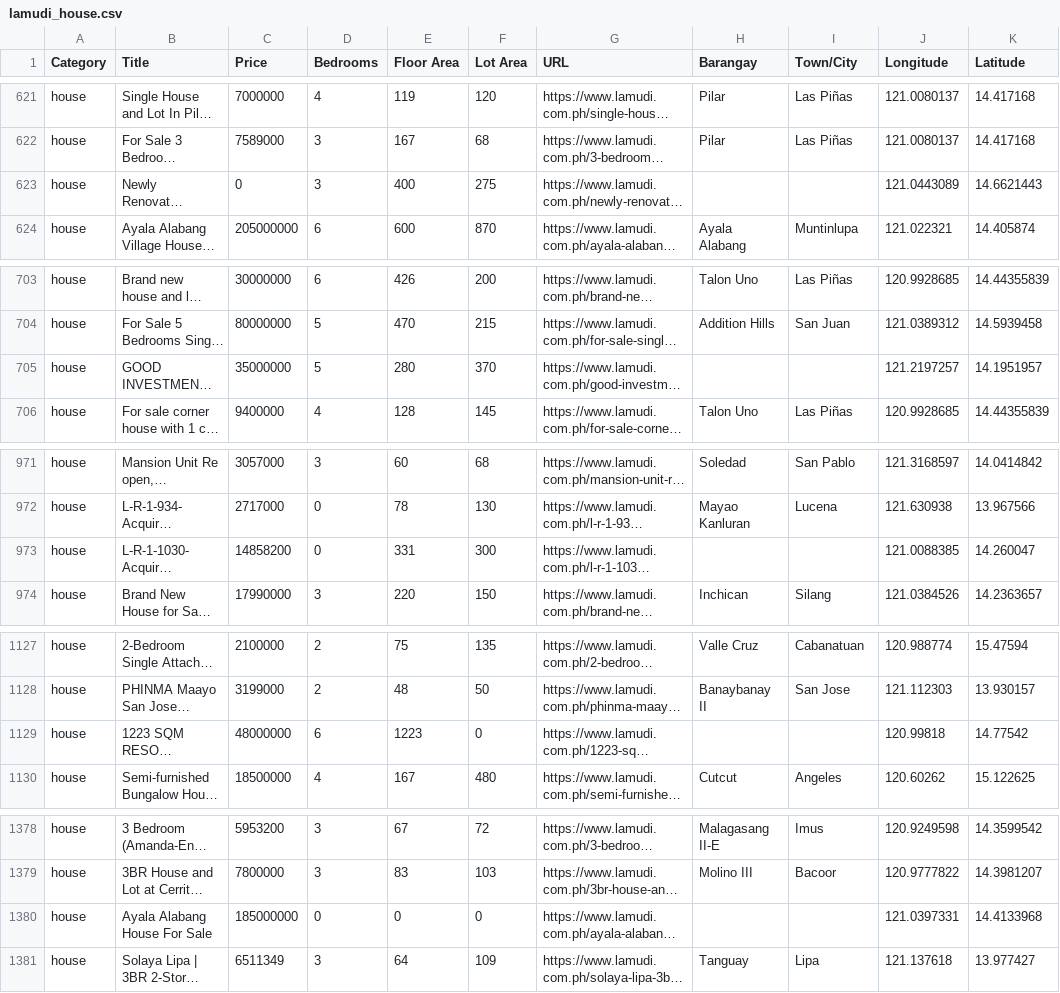
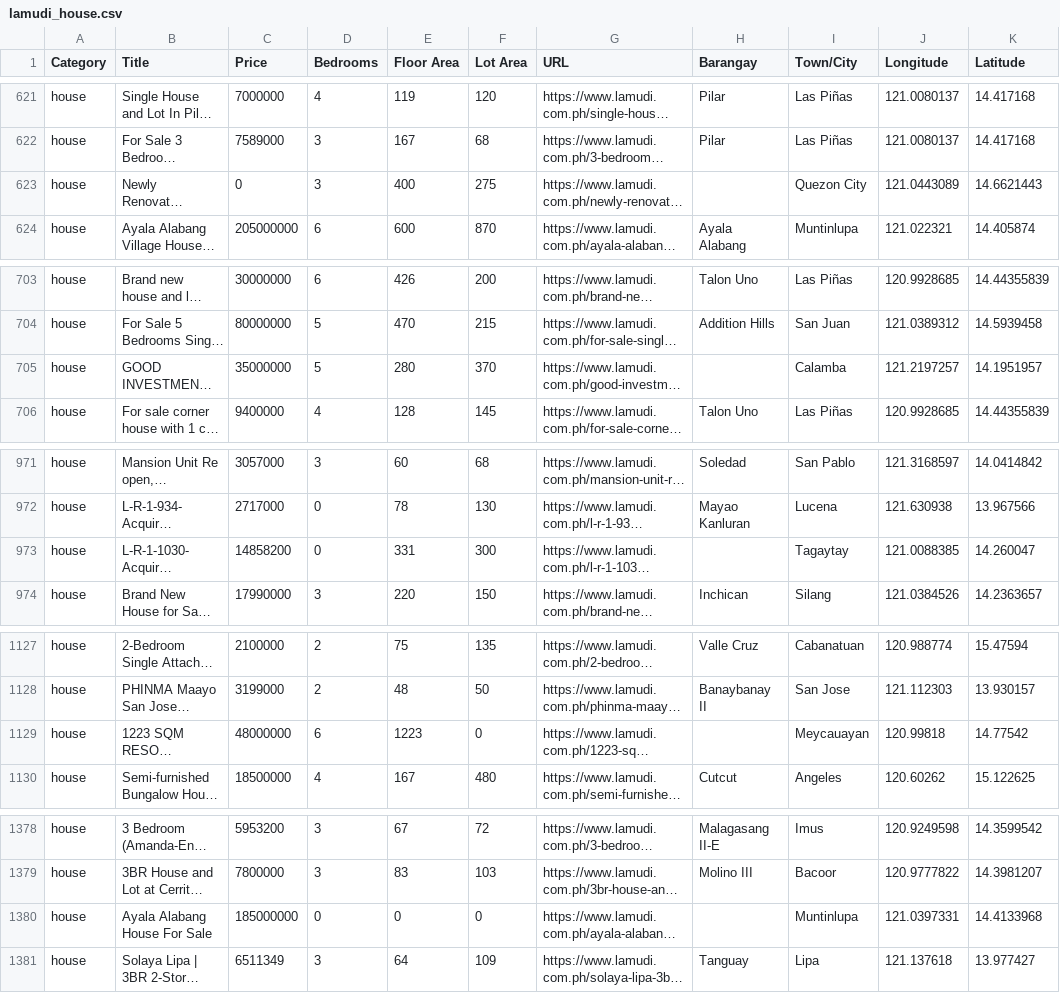
Before and after one commit to nadinepco/ph-property-price-prediction, a CSV file: data/csv/lamudi_house.csv, drawn as a sheet; only a part is shown, gaps mark what is left out; long unchanged cells end in …; the diff covers the shown part only; the diff names each change by its address in the sheet, - before the commit and + after, or states it on an @@ line.

```diff
--- a/data/csv/lamudi_house.csv
+++ b/data/csv/lamudi_house.csv
-I623 (Town/City): (empty)
+I623 (Town/City): Quezon City
-I705 (Town/City): (empty)
+I705 (Town/City): Calamba
-I973 (Town/City): (empty)
+I973 (Town/City): Tagaytay
-I1129 (Town/City): (empty)
+I1129 (Town/City): Meycauayan
-I1380 (Town/City): (empty)
+I1380 (Town/City): Muntinlupa
```
Also changed, not shown: 23 edited cells elsewhere in this file, 9 other files.
